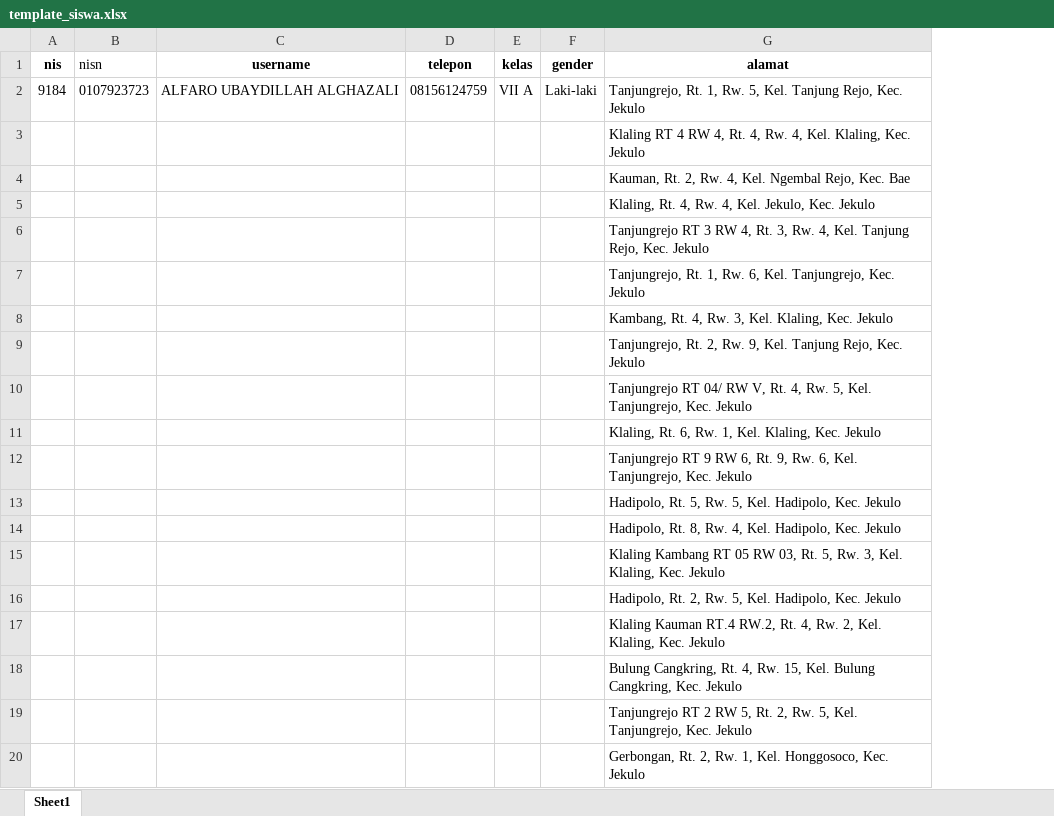
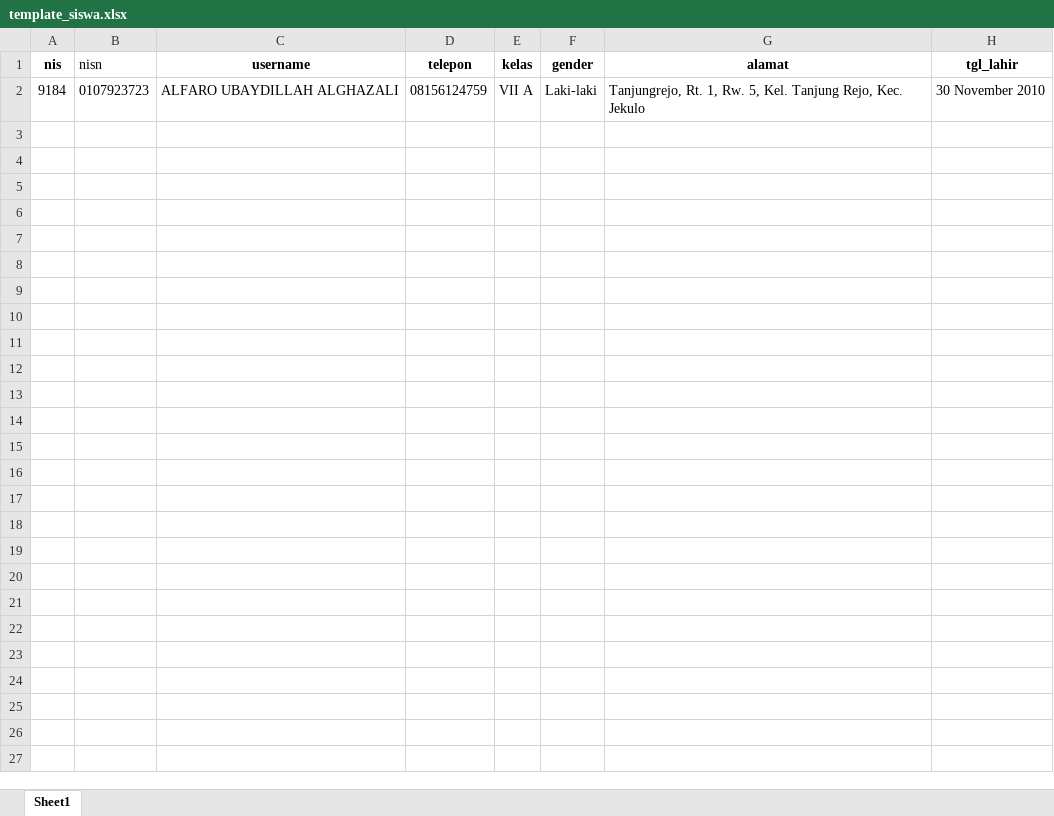
Before and after one commit to anugrah0704/Aplikasi_E-Learning, an Excel workbook: public/templates/template_siswa.xlsx, sheet Sheet1, drawn as a sheet; only a part is shown; values as stored, in another font and other column widths than the file's, no borders; removed rows and columns are numbered as before the commit, all else as after; the diff covers the shown part only; the diff names each change by its address in the sheet, - before the commit and + after, or states it on an @@ line.

```diff
--- a/public/templates/template_siswa.xlsx (sheet Sheet1)
+++ b/public/templates/template_siswa.xlsx (sheet Sheet1)
+column H (tgl_lahir), row 2: 30 November 2010
-row 3:  |  |  |  |  |  | Klaling RT 4 RW 4, Rt. 4, Rw. 4, Kel. Klaling, Kec. Jekulo
-row 4:  |  |  |  |  |  | Kauman, Rt. 2, Rw. 4, Kel. Ngembal Rejo, Kec. Bae
-row 5:  |  |  |  |  |  | Klaling, Rt. 4, Rw. 4, Kel. Jekulo, Kec. Jekulo
-row 6:  |  |  |  |  |  | Tanjungrejo RT 3 RW 4, Rt. 3, Rw. 4, Kel. Tanjung Rejo, Kec. Jekulo
-row 7:  |  |  |  |  |  | Tanjungrejo, Rt. 1, Rw. 6, Kel. Tanjungrejo, Kec. Jekulo
-row 8:  |  |  |  |  |  | Kambang, Rt. 4, Rw. 3, Kel. Klaling, Kec. Jekulo
-row 9:  |  |  |  |  |  | Tanjungrejo, Rt. 2, Rw. 9, Kel. Tanjung Rejo, Kec. Jekulo
-row 10:  |  |  |  |  |  | Tanjungrejo RT 04/ RW V, Rt. 4, Rw. 5, Kel. Tanjungrejo, Kec. Jekulo
-row 11:  |  |  |  |  |  | Klaling, Rt. 6, Rw. 1, Kel. Klaling, Kec. Jekulo
-row 12:  |  |  |  |  |  | Tanjungrejo RT 9 RW 6, Rt. 9, Rw. 6, Kel. Tanjungrejo, Kec. Jekulo
-row 13:  |  |  |  |  |  | Hadipolo, Rt. 5, Rw. 5, Kel. Hadipolo, Kec. Jekulo
-row 14:  |  |  |  |  |  | Hadipolo, Rt. 8, Rw. 4, Kel. Hadipolo, Kec. Jekulo
-row 15:  |  |  |  |  |  | Klaling Kambang RT 05 RW 03, Rt. 5, Rw. 3, Kel. Klaling, Kec. Jekulo
-row 16:  |  |  |  |  |  | Hadipolo, Rt. 2, Rw. 5, Kel. Hadipolo, Kec. Jekulo
-row 17:  |  |  |  |  |  | Klaling Kauman RT.4 RW.2, Rt. 4, Rw. 2, Kel. Klaling, Kec. Jekulo
-row 18:  |  |  |  |  |  | Bulung Cangkring, Rt. 4, Rw. 15, Kel. Bulung Cangkring, Kec. Jekulo
-row 19:  |  |  |  |  |  | Tanjungrejo RT 2 RW 5, Rt. 2, Rw. 5, Kel. Tanjungrejo, Kec. Jekulo
-row 20:  |  |  |  |  |  | Gerbongan, Rt. 2, Rw. 1, Kel. Honggosoco, Kec. Jekulo
```
Also changed, not shown: 13 removed rows elsewhere in this sheet, 14 other files.
